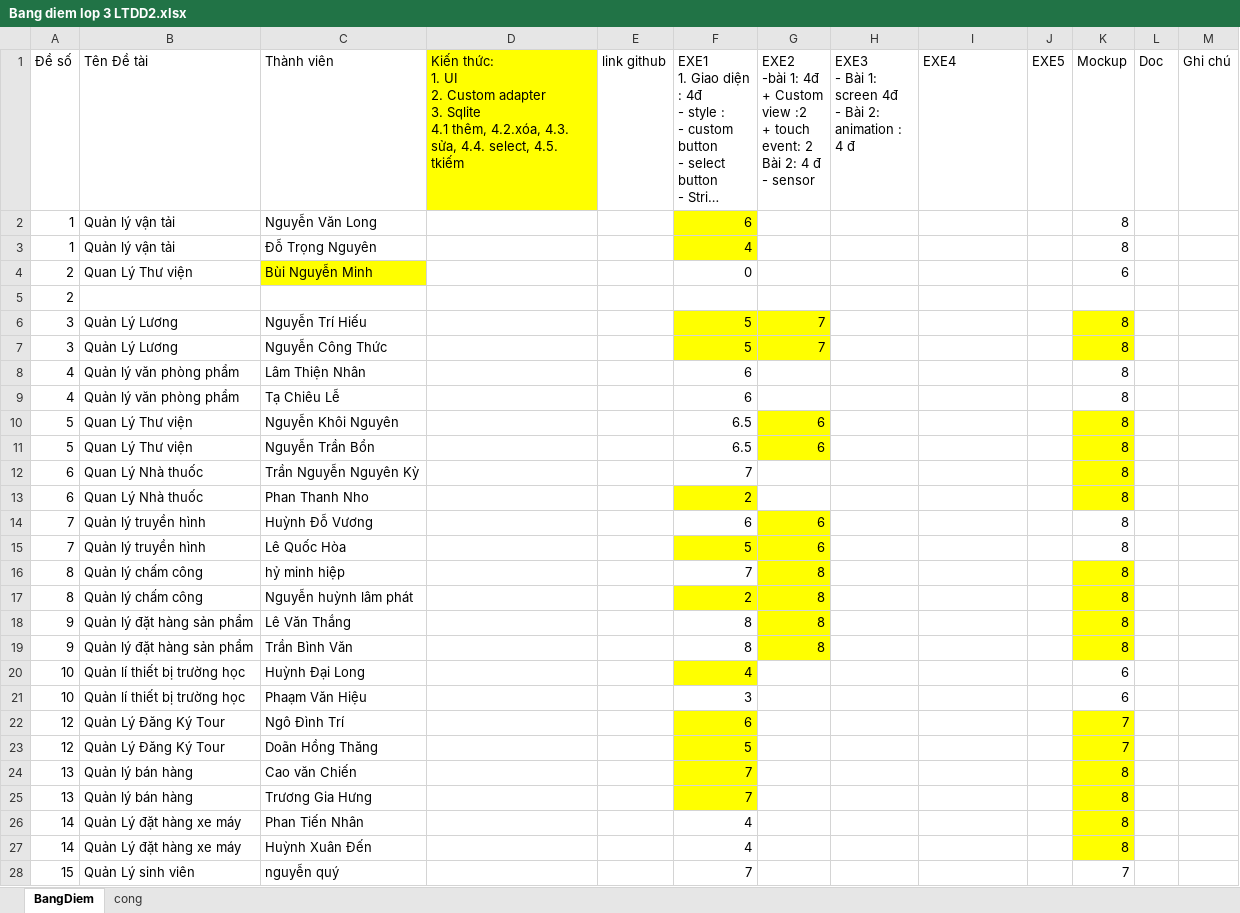
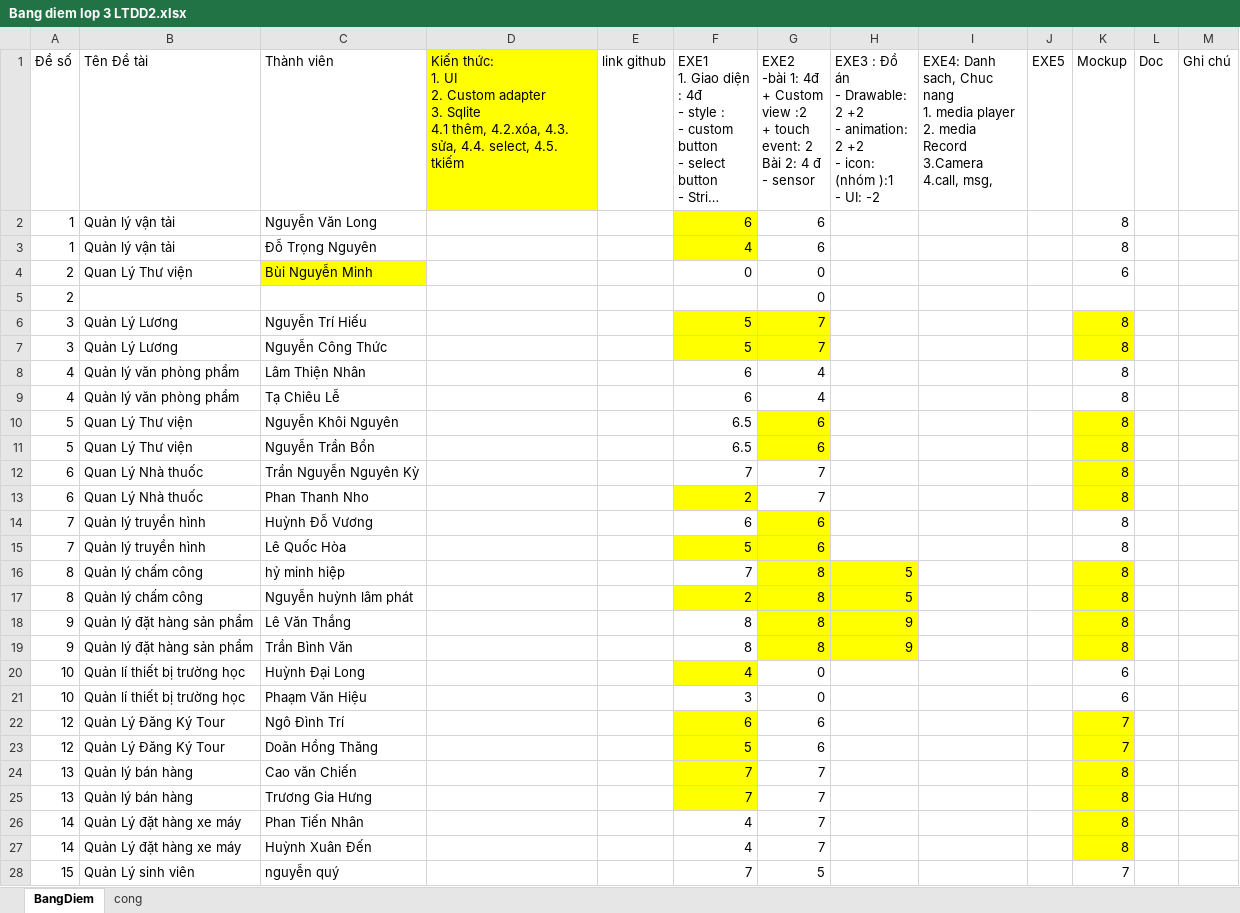
Before and after one commit to tranvan1202/ltdd2-nhom9, an Excel workbook: Tai lieu dd2/Bang diem lop 3 LTDD2.xlsx, sheet BangDiem, drawn as a sheet; only a part is shown; long unchanged cells end in …; values as stored, in another font and other column widths than the file's, no borders; ↵ is a line break in a cell; the diff covers the shown part only; the diff names each change by its address in the sheet, - before the commit and + after, or states it on an @@ line.

```diff
--- a/Tai lieu dd2/Bang diem lop 3 LTDD2.xlsx (sheet BangDiem)
+++ b/Tai lieu dd2/Bang diem lop 3 LTDD2.xlsx (sheet BangDiem)
-H1: EXE3 ↵ - Bài 1: screen 4đ ↵ - Bài 2: animation : 4 đ
+H1: EXE3 : Đồ án ↵ - Drawable: 2 +2 ↵ - animation: 2 +2 ↵ - icon: (nhóm ):1 ↵ - UI: -2
-I1: EXE4
+I1: EXE4: Danh sach, Chuc nang ↵ 1. media player ↵ 2. media Record ↵ 3.Camera ↵ 4.call, msg,
-G2:G3: (empty)
+G2:G3: 6
-G4:G5: (empty)
+G4:G5: 0
-G8:G9: (empty)
+G8:G9: 4
-G12:G13: (empty)
+G12:G13: 7
-H16:H17: (empty)
+H16:H17: 5
-H16:H19 fill: none
+H16:H19 fill: #FFFF00
-H18:H19: (empty)
+H18:H19: 9
-G20:G21: (empty)
+G20:G21: 0
-G22:G23: (empty)
+G22:G23: 6
-G24:G27: (empty)
+G24:G27: 7
-G28: (empty)
+G28: 5
```
Also changed, not shown: 10 edited cells and cell formats elsewhere in this sheet, sheet cong, 33 other files.
